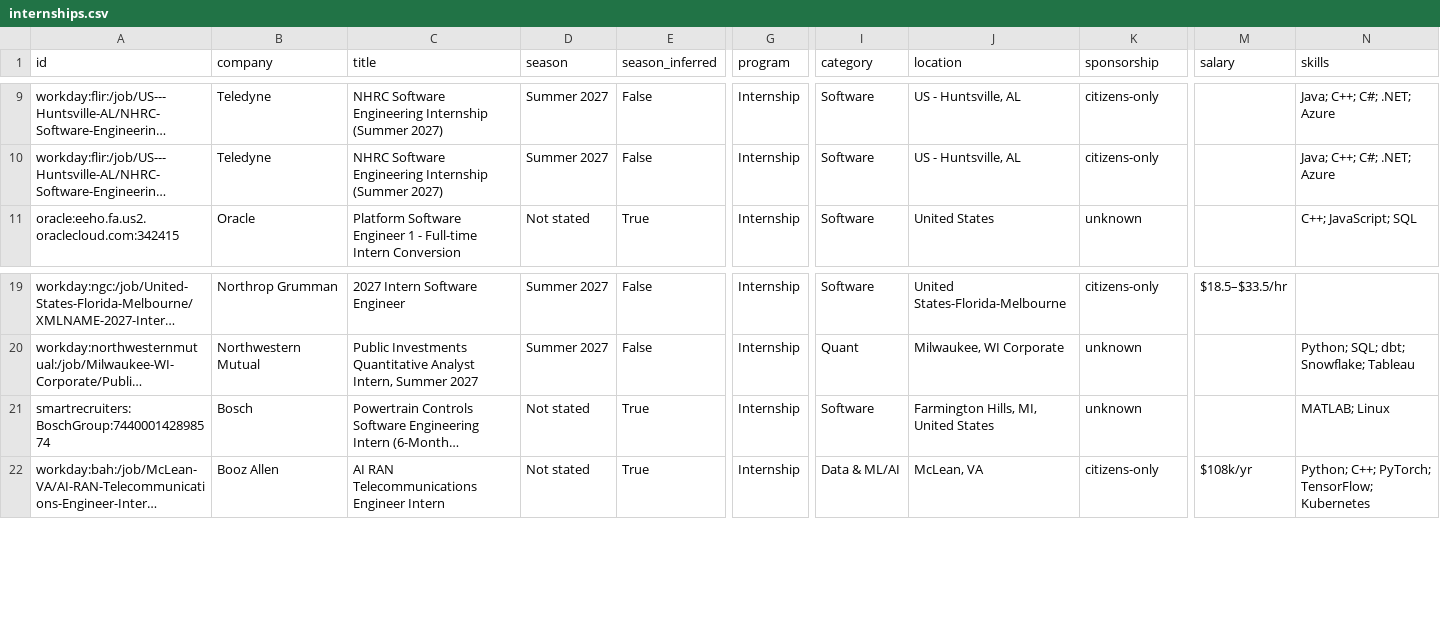
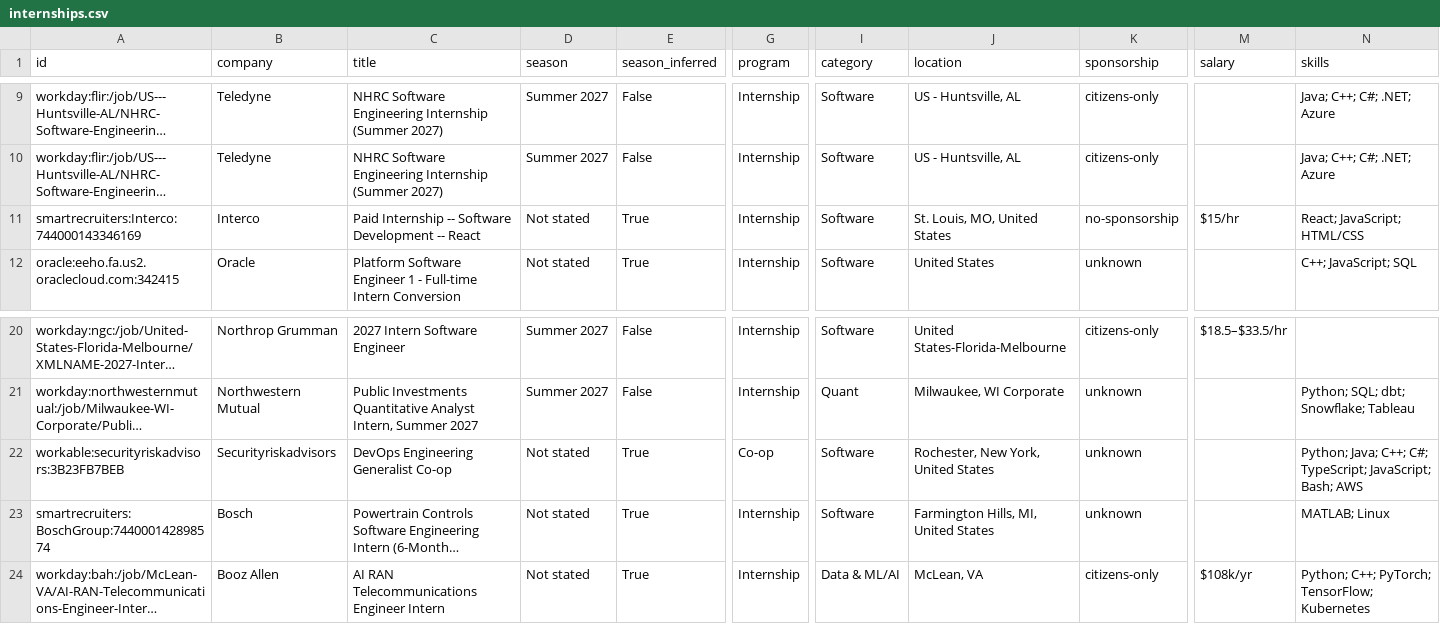
Before and after one commit to EthanChen5291/internship-alerts, a CSV file: data/internships.csv, drawn as a sheet; only a part is shown, gaps mark what is left out; long unchanged cells end in …; rows hold the shown columns only; the diff names each change by its address in the sheet, - before the commit and + after, or states it on an @@ line.

```diff
--- a/data/internships.csv
+++ b/data/internships.csv
+row 11: smartrecruiters:Interco:744000143346169 | Interco | Paid Internship -- Software Development -- React | Not stated | True | Internship | Software | St. Louis, MO, United States | no-sponsorship | $15/hr | React; JavaScript; HTML/CSS
+row 22: workable:securityriskadvisors:3B23FB7BEB | Securityriskadvisors | DevOps Engineering Generalist Co-op | Not stated | True | Co-op | Software | Rochester, New York, United States | unknown |  | Python; Java; C++; C#; TypeScript; JavaScript; Bash; AWS
```
Also changed, not shown: docs/internships.csv, 15 other files.
